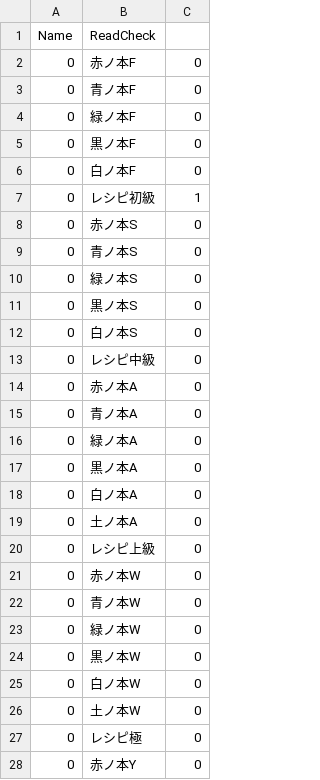
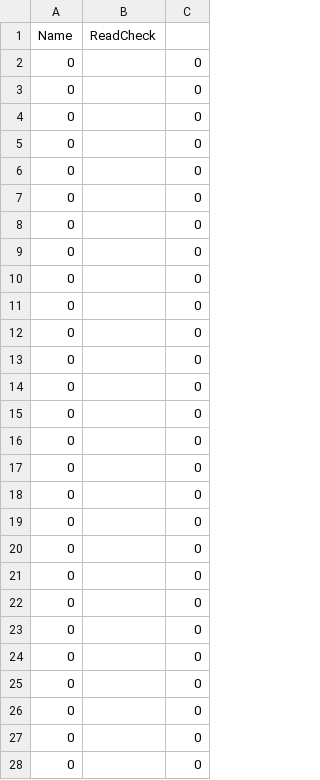
Before and after one commit to somekawa/GraduationWork, a CSV file: StreamingAssets/Save/bookData.csv, drawn as a sheet; only a part is shown; the diff covers the shown part only.

```diff
--- a/StreamingAssets/Save/bookData.csv
+++ b/StreamingAssets/Save/bookData.csv
@@ -1,28 +1,28 @@
 Name,ReadCheck
-0,赤ノ本F,0
-0,青ノ本F,0
-0,緑ノ本F,0
-0,黒ノ本F,0
-0,白ノ本F,0
-0,レシピ初級,1
-0,赤ノ本S,0
-0,青ノ本S,0
-0,緑ノ本S,0
-0,黒ノ本S,0
-0,白ノ本S,0
-0,レシピ中級,0
-0,赤ノ本A,0
-0,青ノ本A,0
-0,緑ノ本A,0
-0,黒ノ本A,0
-0,白ノ本A,0
-0,土ノ本A,0
-0,レシピ上級,0
-0,赤ノ本W,0
-0,青ノ本W,0
-0,緑ノ本W,0
-0,黒ノ本W,0
-0,白ノ本W,0
-0,土ノ本W,0
-0,レシピ極,0
-0,赤ノ本Y,0
+0,,0
+0,,0
+0,,0
+0,,0
+0,,0
+0,,0
+0,,0
+0,,0
+0,,0
+0,,0
+0,,0
+0,,0
+0,,0
+0,,0
+0,,0
+0,,0
+0,,0
+0,,0
+0,,0
+0,,0
+0,,0
+0,,0
+0,,0
+0,,0
+0,,0
+0,,0
+0,,0
```
Also changed, not shown: 5 edited cells elsewhere in this file, StreamingAssets/Save/wordData.csv, 13 other files.
